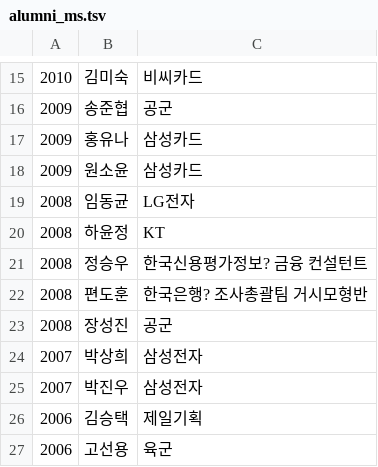
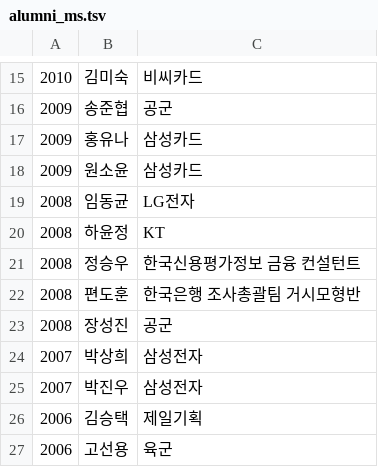
Before and after one commit to snudm/dm.snu.ac.kr, a TSV file: static/data/alumni_ms.tsv, drawn as a sheet; only a part is shown, gaps mark what is left out; the diff covers the shown part only.

```diff
--- a/static/data/alumni_ms.tsv
+++ b/static/data/alumni_ms.tsv
@@ -20,4 +20,4 @@
 2008	하윤정	KT
-2008	정승우	한국신용평가정보? 금융 컨설턴트
-2008	편도훈	한국은행? 조사총괄팀 거시모형반
+2008	정승우	한국신용평가정보 금융 컨설턴트
+2008	편도훈	한국은행 조사총괄팀 거시모형반
 2008	장성진	공군
```
Also changed, not shown: 14 edited cells elsewhere in this file, 36 other files.
